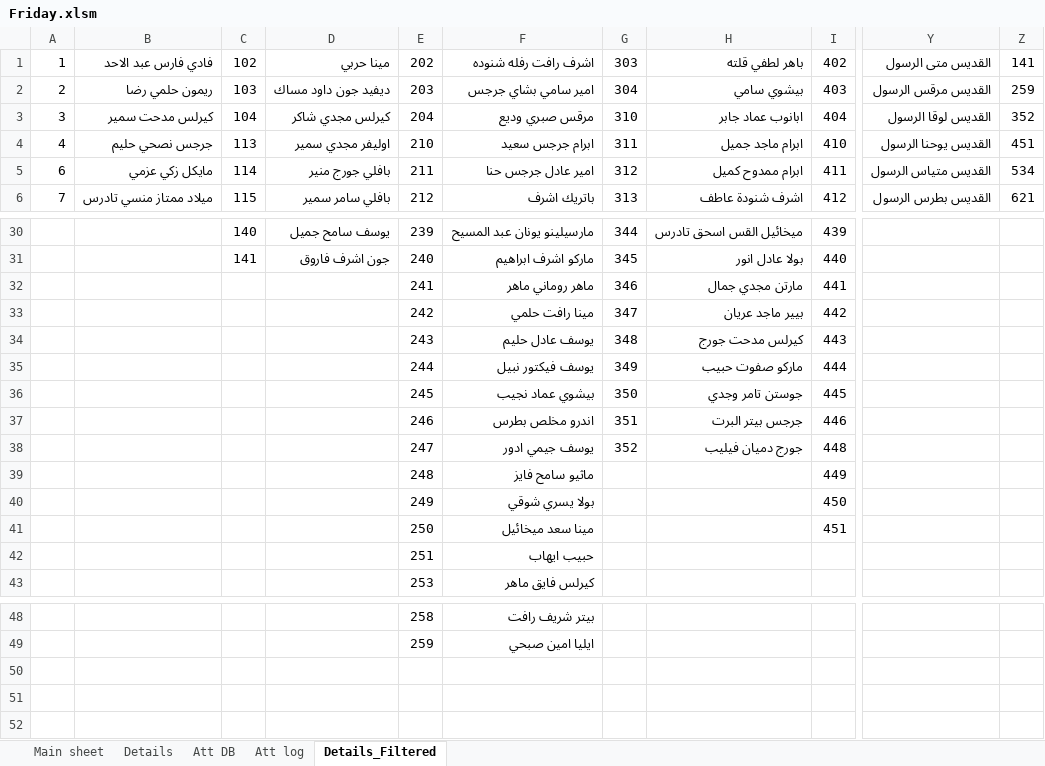
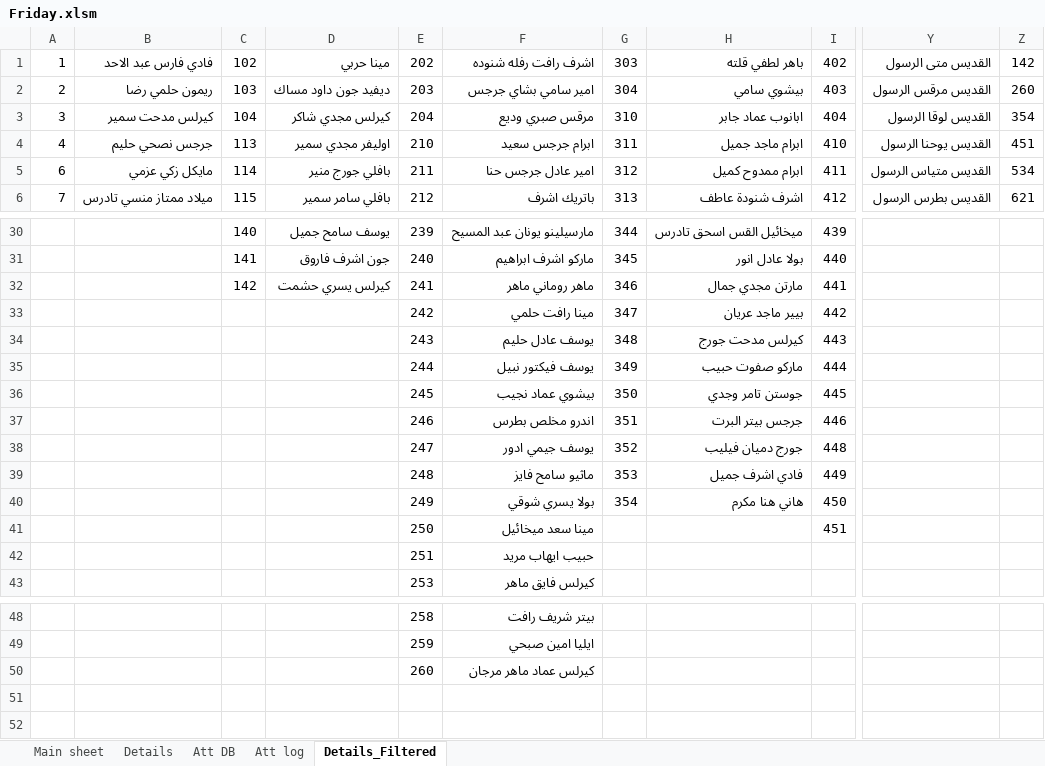
Before and after one commit to KyrillosMorgan/preparatory, an Excel workbook: Tools/Friday.xlsm, sheet Details_Filtered, drawn as a sheet; only a part is shown, gaps mark what is left out; values as stored, in another font and other column widths than the file's, no borders; the diff names each change by its address in the sheet, - before the commit and + after, or states it on an @@ line.

```diff
--- a/Tools/Friday.xlsm (sheet Details_Filtered)
+++ b/Tools/Friday.xlsm (sheet Details_Filtered)
-Z1: 141
+Z1: 142
-Z2: 259
+Z2: 260
-Z3: 352
+Z3: 354
-C32: (empty)
+C32: 142
-D32: (empty)
+D32: كيرلس يسري حشمت
-G39: (empty)
+G39: 353
-H39: (empty)
+H39: فادي اشرف جميل
-G40: (empty)
+G40: 354
-H40: (empty)
+H40: هاني هنا مكرم
-F42: حبيب ايهاب
+F42: حبيب ايهاب مريد
-E50: (empty)
+E50: 260
-F50: (empty)
+F50: كيرلس عماد ماهر مرجان
```
Also changed, not shown: sheet Att DB, sheet Att log, sheet Details, sheet Main sheet, charts or pictures, 1 other file.
